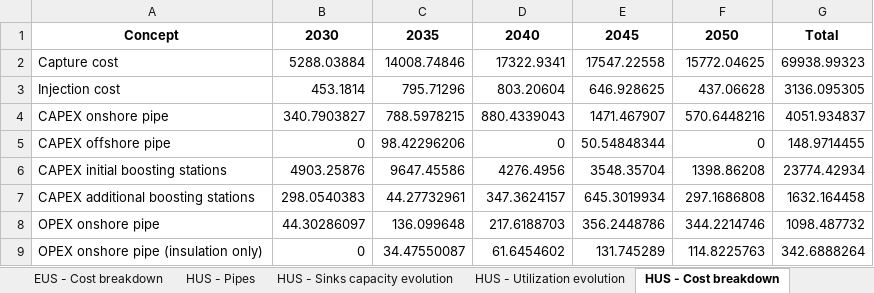
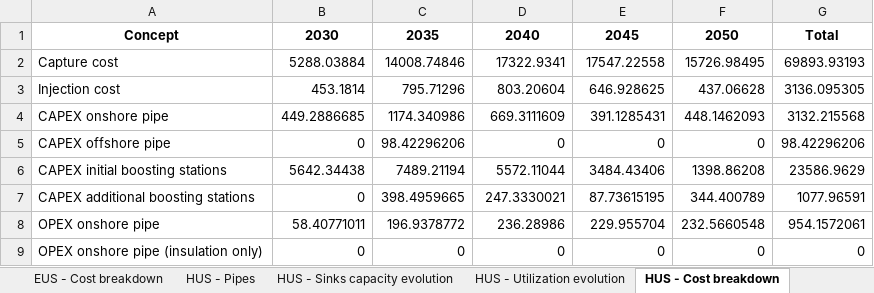
Before and after one commit to romanweix/iberian_co2_network_enhanced, an Excel workbook: output_developed_model/stochastic_results_theta_1.00.xlsx, sheet HUS - Cost breakdown, drawn as a sheet; only a part is shown; values as stored, in another font and other column widths than the file's, no borders; the diff covers the shown part only; the diff names each change by its address in the sheet, - before the commit and + after, or states it on an @@ line.

```diff
--- a/output_developed_model/stochastic_results_theta_1.00.xlsx (sheet HUS - Cost breakdown)
+++ b/output_developed_model/stochastic_results_theta_1.00.xlsx (sheet HUS - Cost breakdown)
-F2: 15772.04625
+F2: 15726.98495
-G2: 69938.99323
+G2: 69893.93193
-B4: 340.7903827
+B4: 449.2886685
-C4: 788.5978215
+C4: 1174.340986
-D4: 880.4339043
+D4: 669.3111609
-E4: 1471.467907
+E4: 391.1285431
-F4: 570.6448216
+F4: 448.1462093
-G4: 4051.934837
+G4: 3132.215568
-E5: 50.54848344
+E5: 0
-G5: 148.9714455
+G5: 98.42296206
-B6: 4903.25876
+B6: 5642.34438
-C6: 9647.45586
+C6: 7489.21194
-D6: 4276.4956
+D6: 5572.11044
-E6: 3548.35704
+E6: 3484.43406
-G6: 23774.42934
+G6: 23586.9629
-B7: 298.0540383
+B7: 0
-C7: 44.27732961
+C7: 398.4959665
-D7: 347.3624157
+D7: 247.3330021
-E7: 645.3019934
+E7: 87.73615195
-F7: 297.1686808
+F7: 344.400789
-G7: 1632.164458
+G7: 1077.96591
-B8: 44.30286097
+B8: 58.40771011
-C8: 136.099648
+C8: 196.9378772
-D8: 217.6188703
+D8: 236.28986
-E8: 356.2448786
+E8: 229.955704
-F8: 344.2214746
+F8: 232.5660548
-G8: 1098.487732
+G8: 954.1572061
-C9: 34.47550087
+C9: 0
-D9: 61.6454602
+D9: 0
-E9: 131.745289
+E9: 0
-F9: 114.8225763
+F9: 0
-G9: 342.6888264
+G9: 0
```
Also changed, not shown: 31 edited cells elsewhere in this sheet, sheet HUS - Pipes, sheet EUS - Pipes, sheet LUS - Pipes, sheet LUS - Cost breakdown, sheet EUS - Cost breakdown, sheet EUS - Sinks capacity evolution, 6 more sheets, data/PV_complete_parameters_definition.xlsx, 4 other files.
